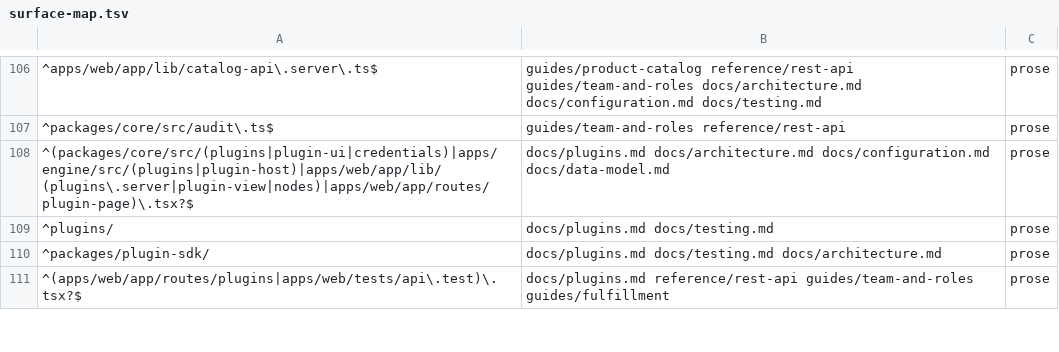
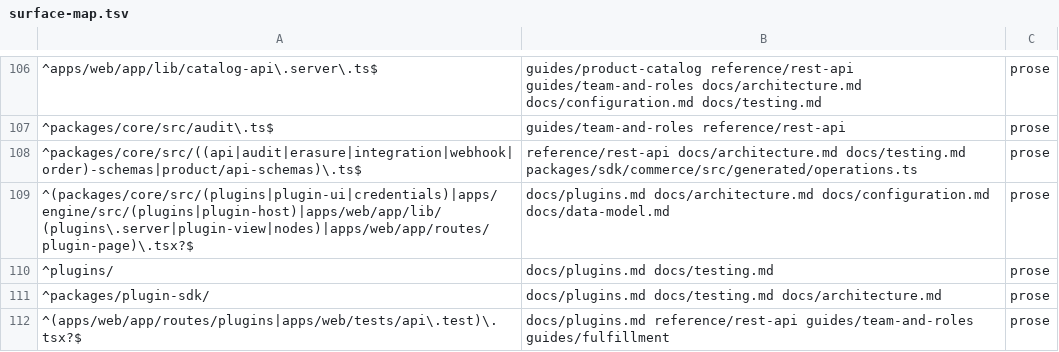
Before and after one commit to commerceworker/commerceworker, a TSV file: .claude/skills/docs-sync/references/surface-map.tsv, drawn as a sheet; only a part is shown, gaps mark what is left out; the diff names each change by its address in the sheet, - before the commit and + after, or states it on an @@ line.

```diff
--- a/.claude/skills/docs-sync/references/surface-map.tsv
+++ b/.claude/skills/docs-sync/references/surface-map.tsv
+row 108: ^packages/core/src/((api|audit|erasure|integration|webhook|order)-schemas|product/api-schemas)\.ts$ | reference/rest-api docs/architecture.md docs/testing.md packages/sdk/commerce/src/generated/operations.ts | prose
```
Also changed, not shown: 30 other files.
